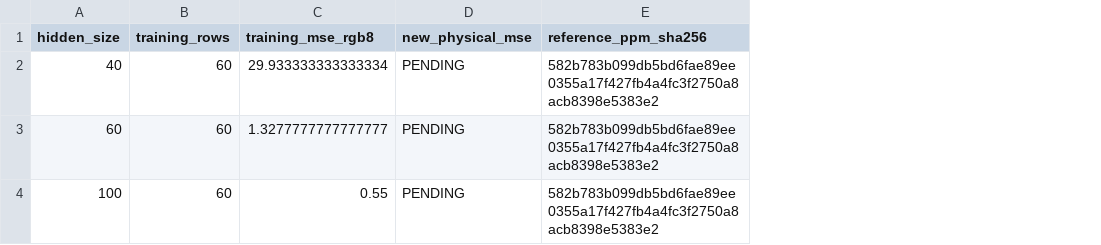
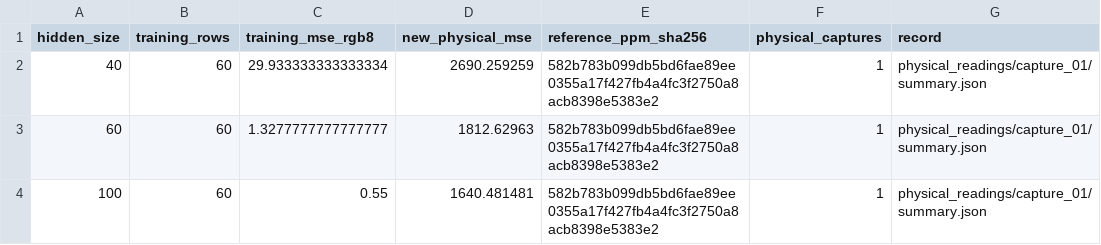
Before and after one commit to masa603/chatgpt, a CSV file: current_input_adaptation/training_summary.csv, drawn as a sheet; the diff names each change by its address in the sheet, - before the commit and + after, or states it on an @@ line.

Commit message:
Record unmet V5 accuracy and exploratory calibration comparison without deploying a new model

```diff
--- a/current_input_adaptation/training_summary.csv
+++ b/current_input_adaptation/training_summary.csv
+column F (physical_captures), rows 2-4: all 1
+column G (record), rows 2-4: all physical_readings/capture_01/summary.json
-D2 (new_physical_mse): PENDING
+D2 (new_physical_mse): 2690.259259
-D3 (new_physical_mse): PENDING
+D3 (new_physical_mse): 1812.62963
-D4 (new_physical_mse): PENDING
+D4 (new_physical_mse): 1640.481481
```
Also changed, not shown: 31 other files.
